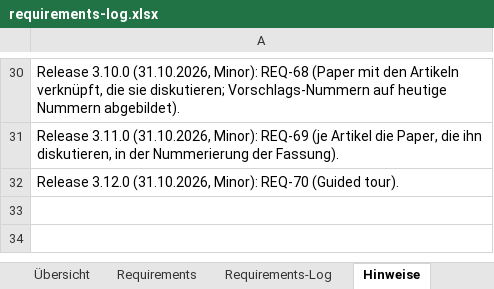
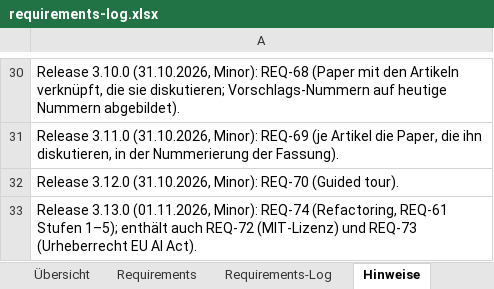
Before and after one commit to ProDigi-Repo/ALITA, an Excel workbook: docs/requirements-log.xlsx, sheet Hinweise, drawn as a sheet; only a part is shown, gaps mark what is left out; values as stored, in another font and other column widths than the file's, no borders; the diff names each change by its address in the sheet, - before the commit and + after, or states it on an @@ line.

```diff
--- a/docs/requirements-log.xlsx (sheet Hinweise)
+++ b/docs/requirements-log.xlsx (sheet Hinweise)
+row 33: Release 3.13.0 (01.11.2026, Minor): REQ-74 (Refactoring, REQ-61 Stufen 1–5); enthält auch REQ-72 (MIT-Lizenz) und REQ-73 (Urheberrecht EU AI Act).
```
Also changed, not shown: sheet Requirements-Log, sheet Requirements, 12 other files.
